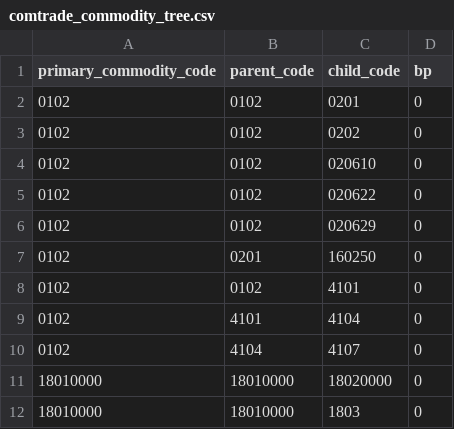
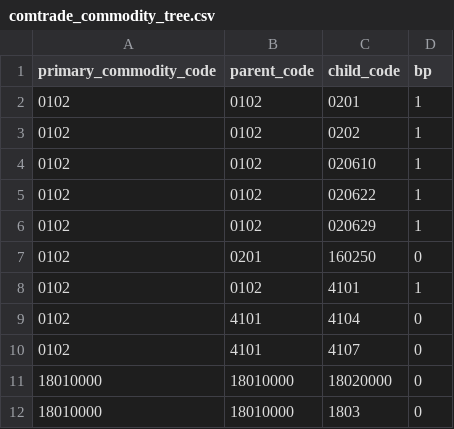
Before and after one commit to paulrougieux/biotrade, a CSV file: biotrade/config_data/comtrade_commodity_tree.csv, drawn as a sheet; only a part is shown.

Commit message:
updated cattle commodity tree

```diff
--- a/biotrade/config_data/comtrade_commodity_tree.csv
+++ b/biotrade/config_data/comtrade_commodity_tree.csv
@@ -1,11 +1,11 @@
 primary_commodity_code,parent_code,child_code,bp
-"0102","0102","0201",0
-"0102","0102","0202",0
-"0102","0102","020610",0
-"0102","0102","020622",0
-"0102","0102","020629",0
+"0102","0102","0201",1
+"0102","0102","0202",1
+"0102","0102","020610",1
+"0102","0102","020622",1
+"0102","0102","020629",1
 "0102","0201","160250",0
-"0102","0102","4101",0
+"0102","0102","4101",1
 "0102","4101","4104",0
-"0102","4104","4107",0
+"0102","4101","4107",0
 "18010000","18010000","18020000",0
```
